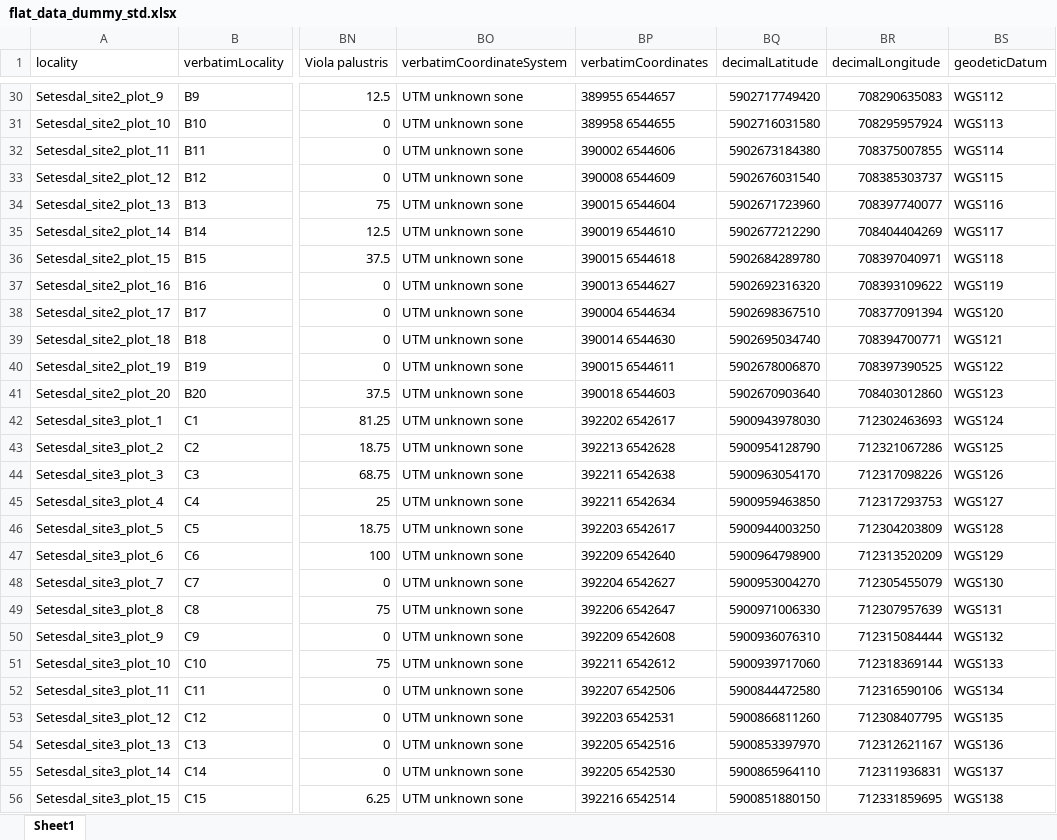
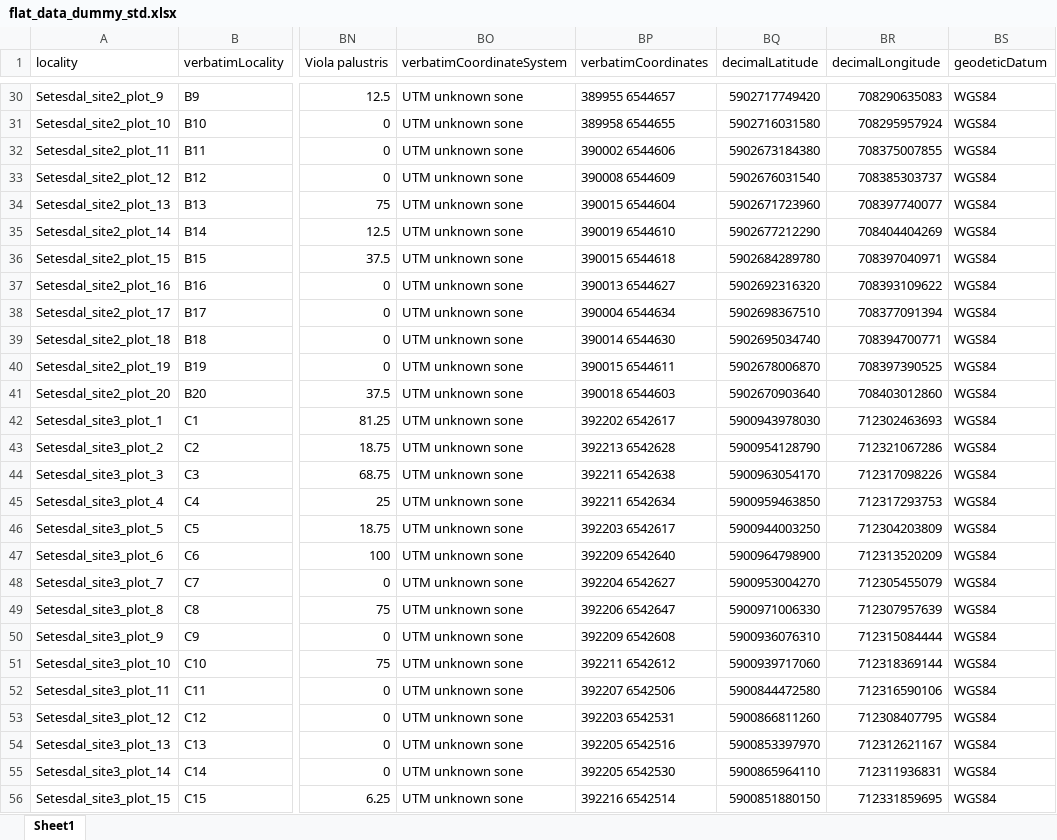
Before and after one commit to NTNU-VM/natronR, an Excel workbook: OldData/flat_data_dummy_std.xlsx, sheet Sheet1, drawn as a sheet; only a part is shown, gaps mark what is left out; values as stored, in another font and other column widths than the file's, no borders; the diff covers the shown part only; the diff names each change by its address in the sheet, - before the commit and + after, or states it on an @@ line.

```diff
--- a/OldData/flat_data_dummy_std.xlsx (sheet Sheet1)
+++ b/OldData/flat_data_dummy_std.xlsx (sheet Sheet1)
-BS30 (geodeticDatum): WGS112
+BS30 (geodeticDatum): WGS84
-BS31 (geodeticDatum): WGS113
+BS31 (geodeticDatum): WGS84
-BS32 (geodeticDatum): WGS114
+BS32 (geodeticDatum): WGS84
-BS33 (geodeticDatum): WGS115
+BS33 (geodeticDatum): WGS84
-BS34 (geodeticDatum): WGS116
+BS34 (geodeticDatum): WGS84
-BS35 (geodeticDatum): WGS117
+BS35 (geodeticDatum): WGS84
-BS36 (geodeticDatum): WGS118
+BS36 (geodeticDatum): WGS84
-BS37 (geodeticDatum): WGS119
+BS37 (geodeticDatum): WGS84
-BS38 (geodeticDatum): WGS120
+BS38 (geodeticDatum): WGS84
-BS39 (geodeticDatum): WGS121
+BS39 (geodeticDatum): WGS84
-BS40 (geodeticDatum): WGS122
+BS40 (geodeticDatum): WGS84
-BS41 (geodeticDatum): WGS123
+BS41 (geodeticDatum): WGS84
-BS42 (geodeticDatum): WGS124
+BS42 (geodeticDatum): WGS84
-BS43 (geodeticDatum): WGS125
+BS43 (geodeticDatum): WGS84
-BS44 (geodeticDatum): WGS126
+BS44 (geodeticDatum): WGS84
-BS45 (geodeticDatum): WGS127
+BS45 (geodeticDatum): WGS84
-BS46 (geodeticDatum): WGS128
+BS46 (geodeticDatum): WGS84
-BS47 (geodeticDatum): WGS129
+BS47 (geodeticDatum): WGS84
-BS48 (geodeticDatum): WGS130
+BS48 (geodeticDatum): WGS84
-BS49 (geodeticDatum): WGS131
+BS49 (geodeticDatum): WGS84
-BS50 (geodeticDatum): WGS132
+BS50 (geodeticDatum): WGS84
-BS51 (geodeticDatum): WGS133
+BS51 (geodeticDatum): WGS84
-BS52 (geodeticDatum): WGS134
+BS52 (geodeticDatum): WGS84
-BS53 (geodeticDatum): WGS135
+BS53 (geodeticDatum): WGS84
-BS54 (geodeticDatum): WGS136
+BS54 (geodeticDatum): WGS84
-BS55 (geodeticDatum): WGS137
+BS55 (geodeticDatum): WGS84
-BS56 (geodeticDatum): WGS138
+BS56 (geodeticDatum): WGS84
```
Also changed, not shown: 1372 edited cells elsewhere in this sheet, 17 other files.
